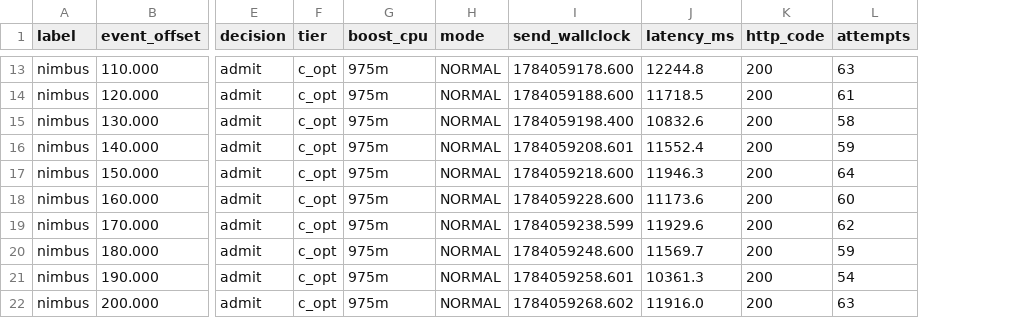
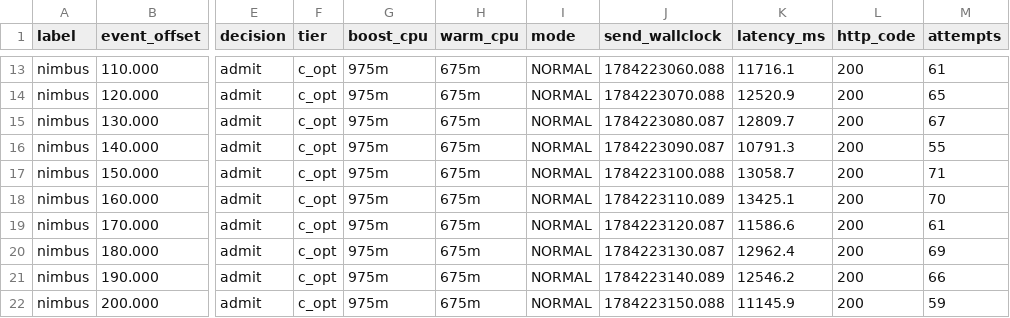
Before and after one commit to simple150802/nimbus, a CSV file: scripts/loadgen/res_nimbus.csv, drawn as a sheet; only a part is shown, gaps mark what is left out; addresses are those after the commit; the diff covers the shown part only; the diff names each change by its address in the sheet, - before the commit and + after, or states it on an @@ line.

Commit message:
add README.md about reverse warm to min cpu

```diff
--- a/scripts/loadgen/res_nimbus.csv
+++ b/scripts/loadgen/res_nimbus.csv
+column H (warm_cpu), rows 13-22: all 675m
-J13 (send_wallclock): 1784059178.600
+J13 (send_wallclock): 1784223060.088
-K13 (latency_ms): 12244.8
+K13 (latency_ms): 11716.1
-M13 (attempts): 63
+M13 (attempts): 61
-J14 (send_wallclock): 1784059188.600
+J14 (send_wallclock): 1784223070.088
-K14 (latency_ms): 11718.5
+K14 (latency_ms): 12520.9
-M14 (attempts): 61
+M14 (attempts): 65
-J15 (send_wallclock): 1784059198.400
+J15 (send_wallclock): 1784223080.087
-K15 (latency_ms): 10832.6
+K15 (latency_ms): 12809.7
-M15 (attempts): 58
+M15 (attempts): 67
-J16 (send_wallclock): 1784059208.601
+J16 (send_wallclock): 1784223090.087
-K16 (latency_ms): 11552.4
+K16 (latency_ms): 10791.3
-M16 (attempts): 59
+M16 (attempts): 55
-J17 (send_wallclock): 1784059218.600
+J17 (send_wallclock): 1784223100.088
-K17 (latency_ms): 11946.3
+K17 (latency_ms): 13058.7
-M17 (attempts): 64
+M17 (attempts): 71
-J18 (send_wallclock): 1784059228.600
+J18 (send_wallclock): 1784223110.089
-K18 (latency_ms): 11173.6
+K18 (latency_ms): 13425.1
-M18 (attempts): 60
+M18 (attempts): 70
-J19 (send_wallclock): 1784059238.599
+J19 (send_wallclock): 1784223120.087
-K19 (latency_ms): 11929.6
+K19 (latency_ms): 11586.6
-M19 (attempts): 62
+M19 (attempts): 61
-J20 (send_wallclock): 1784059248.600
+J20 (send_wallclock): 1784223130.087
-K20 (latency_ms): 11569.7
+K20 (latency_ms): 12962.4
-M20 (attempts): 59
+M20 (attempts): 69
-J21 (send_wallclock): 1784059258.601
+J21 (send_wallclock): 1784223140.089
-K21 (latency_ms): 10361.3
+K21 (latency_ms): 12546.2
-M21 (attempts): 54
+M21 (attempts): 66
-J22 (send_wallclock): 1784059268.602
+J22 (send_wallclock): 1784223150.088
-K22 (latency_ms): 11916.0
+K22 (latency_ms): 11145.9
-M22 (attempts): 63
+M22 (attempts): 59
```
Also changed, not shown: 58 edited cells elsewhere in this file, 4 other files.
